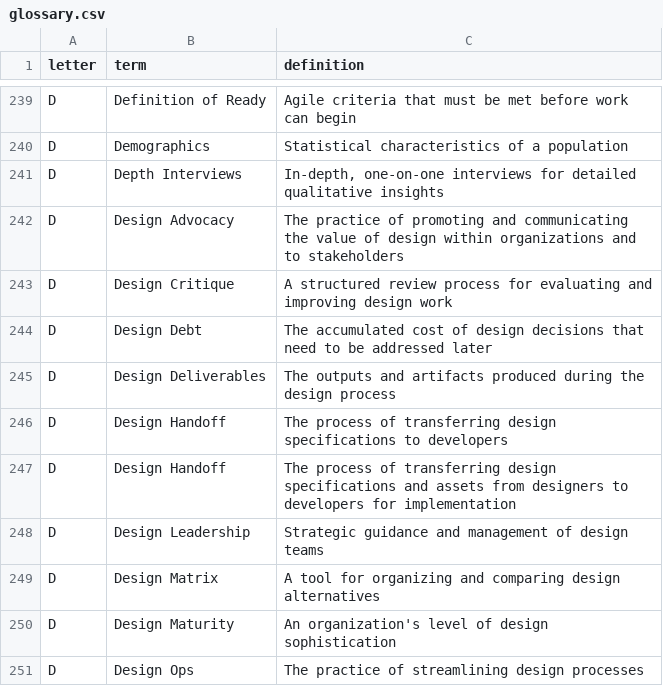
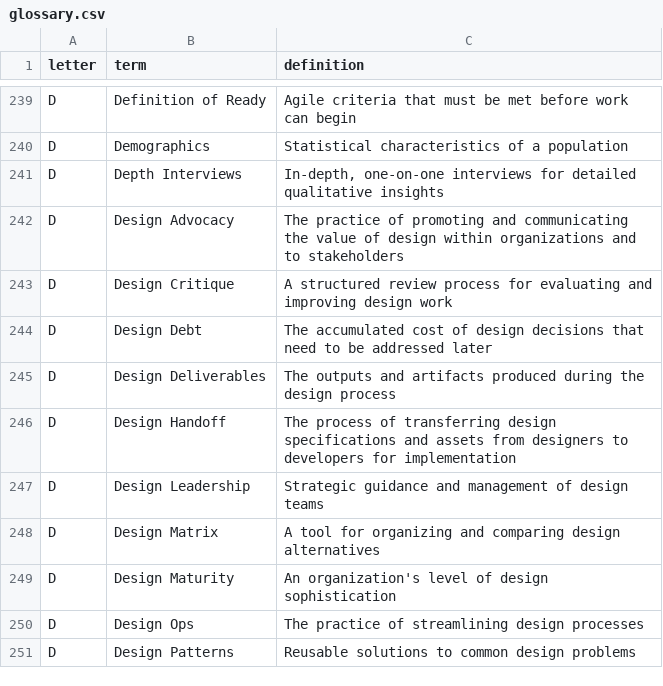
Before and after one commit to calee1/uxglossary, a CSV file: data/glossary.csv, drawn as a sheet; only a part is shown, gaps mark what is left out; the shorter side is filled out with more unchanged rows; the diff names each change by its address in the sheet, - before the commit and + after, or states it on an @@ line.

Commit message:
Update glossary: 762 terms

```diff
--- a/data/glossary.csv
+++ b/data/glossary.csv
-row 246: D | Design Handoff | The process of transferring design specifications to developers
```
